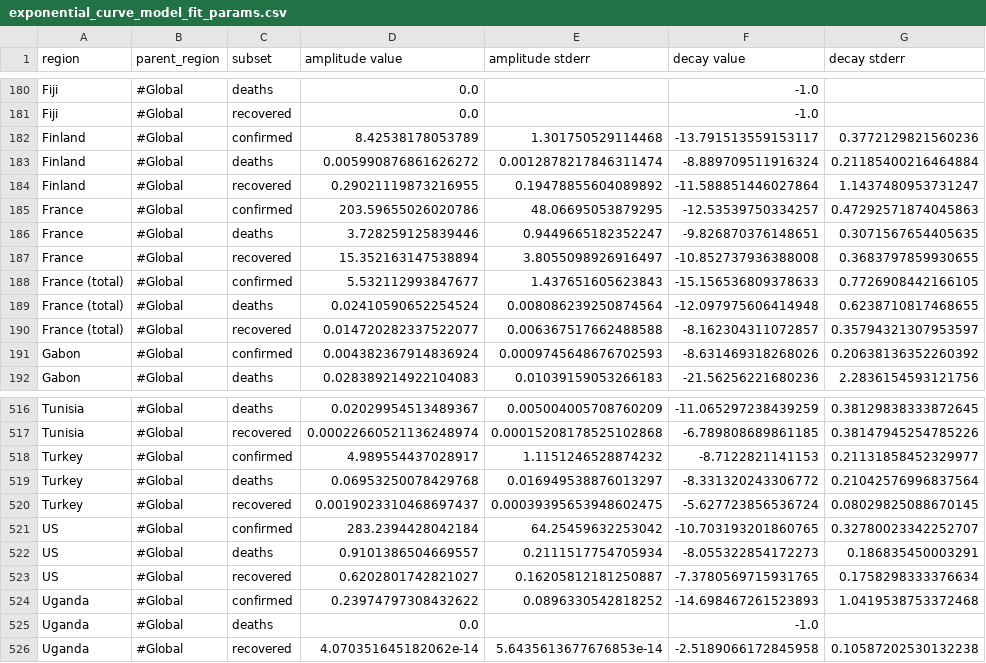
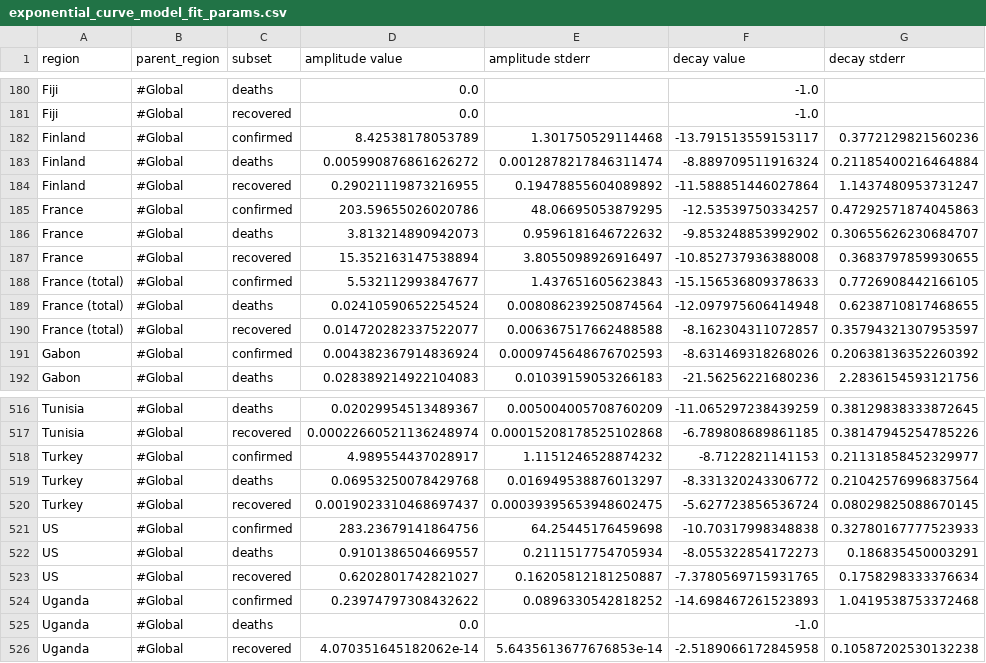
Before and after one commit to s-weigand/covid19-data-analyser, a CSV file: covid19_data_analyzer/data/JHU/exponential_curve_model_fit_params.csv, drawn as a sheet; only a part is shown, gaps mark what is left out.

```diff
--- a/covid19_data_analyzer/data/JHU/exponential_curve_model_fit_params.csv
+++ b/covid19_data_analyzer/data/JHU/exponential_curve_model_fit_params.csv
@@ -185,3 +185,3 @@ Finland,#Global,recovered,0.29021119873216955,0.19478855604089892,-11.5888514460
 France,#Global,confirmed,203.59655026020786,48.06695053879295,-12.53539750334257,0.47292571874045863
-France,#Global,deaths,3.728259125839446,0.9449665182352247,-9.826870376148651,0.3071567654405635
+France,#Global,deaths,3.813214890942073,0.9596181646722632,-9.853248853992902,0.30655626230684707
 France,#Global,recovered,15.352163147538894,3.8055098926916497,-10.852737936388008,0.3683797859930655
@@ -520,3 +520,3 @@ Turkey,#Global,deaths,0.06953250078429768,0.016949538876013297,-8.33132024330677
 Turkey,#Global,recovered,0.0019023310468697437,0.00039395653948602475,-5.627723856536724,0.08029825088670145
-US,#Global,confirmed,283.2394428042184,64.25459632253042,-10.703193201860765,0.32780023342252707
+US,#Global,confirmed,283.23679141864756,64.25445176459698,-10.70317998348838,0.32780167777523933
 US,#Global,deaths,0.9101386504669557,0.2111517754705934,-8.055322854172273,0.186835450003291
```
Also changed, not shown: covid19_data_analyzer/data/JHU/logistic_curve_model_fit_params.csv, covid19_data_analyzer/data/funkeinteraktiv_de/exponential_curve_model_fit_params.csv, 12 other files.
